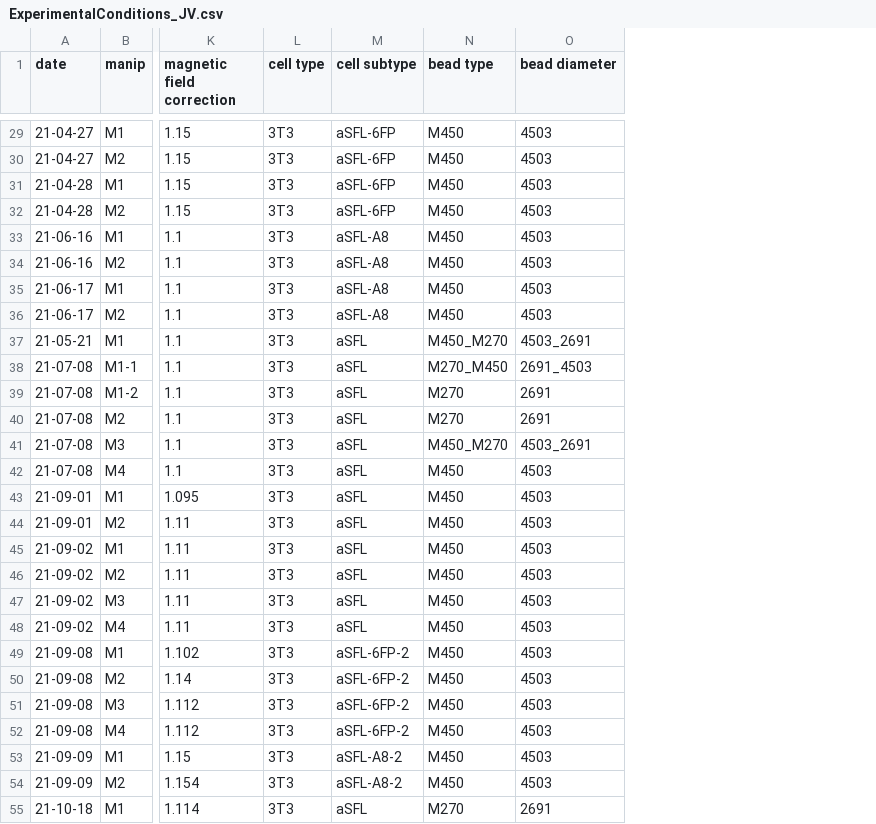
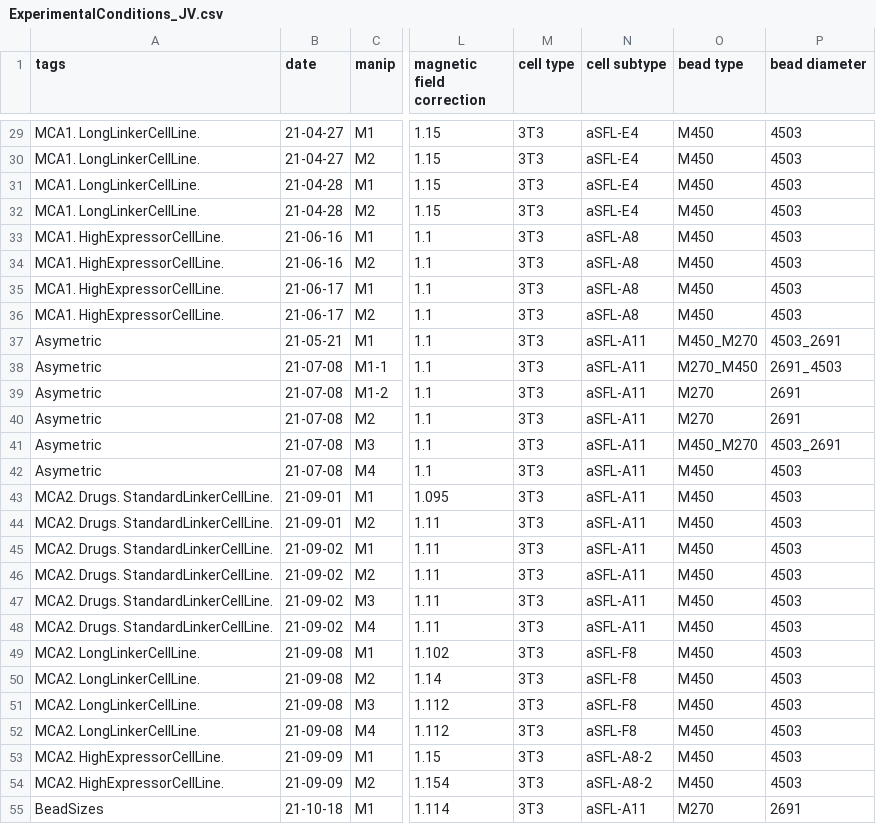
Before and after one commit to jvermeil-biophys/CortExplore, a CSV file: Data_Experimental_JV/ExperimentalConditions_JV.csv, drawn as a sheet; only a part is shown, gaps mark what is left out; addresses are those after the commit; the diff covers the shown part only; the diff names each change by its address in the sheet, - before the commit and + after, or states it on an @@ line.

```diff
--- a/Data_Experimental_JV/ExperimentalConditions_JV.csv
+++ b/Data_Experimental_JV/ExperimentalConditions_JV.csv
+column A (tags), rows 29-55: MCA1. LongLinkerCellLine. | MCA1. LongLinkerCellLine. | MCA1. LongLinkerCellLine. | MCA1. LongLinkerCellLine. | MCA1. HighExpressorCellLine. | MCA1. HighExpressorCellLine. | MCA1. HighExpressorCellLine. | MCA1. HighExpressorCellLine. | Asymetric | Asymetric | Asymetric | Asymetric | Asymetric | Asymetric | MCA2. Drugs. StandardLinkerCellLine. | MCA2. Drugs. StandardLinkerCellLine. | MCA2. Drugs. StandardLinkerCellLine. | MCA2. Drugs. StandardLinkerCellLine. | MCA2. Drugs. StandardLinkerCellLine. | MCA2. Drugs. StandardLinkerCellLine. | MCA2. LongLinkerCellLine. | MCA2. LongLinkerCellLine. | MCA2. LongLinkerCellLine. | MCA2. LongLinkerCellLine. | MCA2. HighExpressorCellLine. | MCA2. HighExpressorCellLine. | BeadSizes
-N29:N32 (cell subtype): aSFL-6FP
+N29:N32 (cell subtype): aSFL-E4
-N37:N48 (cell subtype): aSFL
+N37:N48 (cell subtype): aSFL-A11
-N49:N52 (cell subtype): aSFL-6FP-2
+N49:N52 (cell subtype): aSFL-F8
-N55 (cell subtype): aSFL
+N55 (cell subtype): aSFL-A11
```
Also changed, not shown: 39 edited cells elsewhere in this file, 3 other files.
